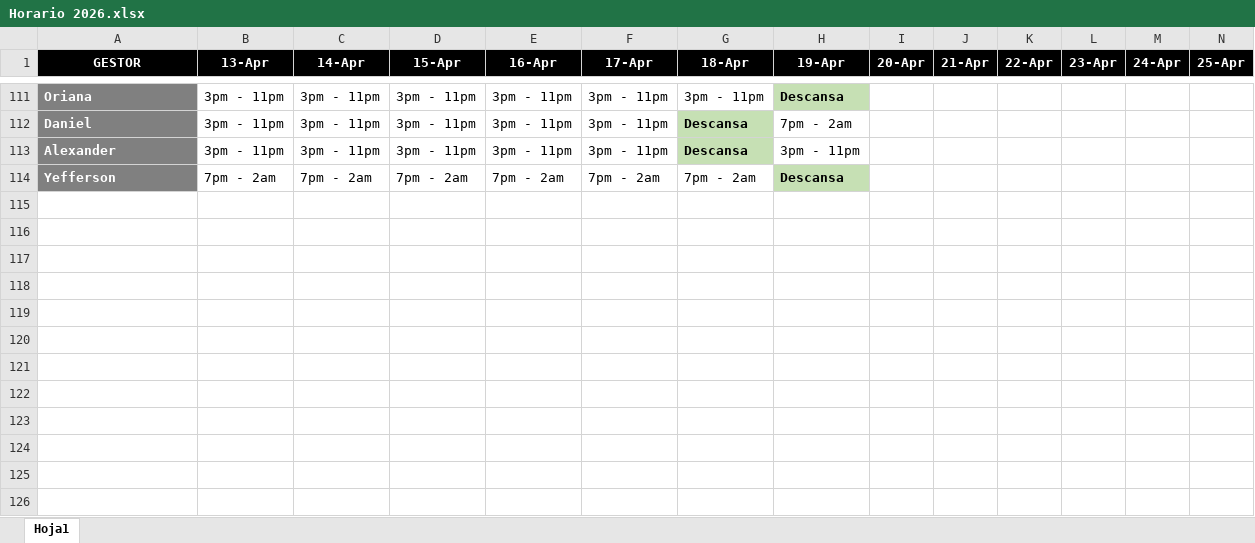
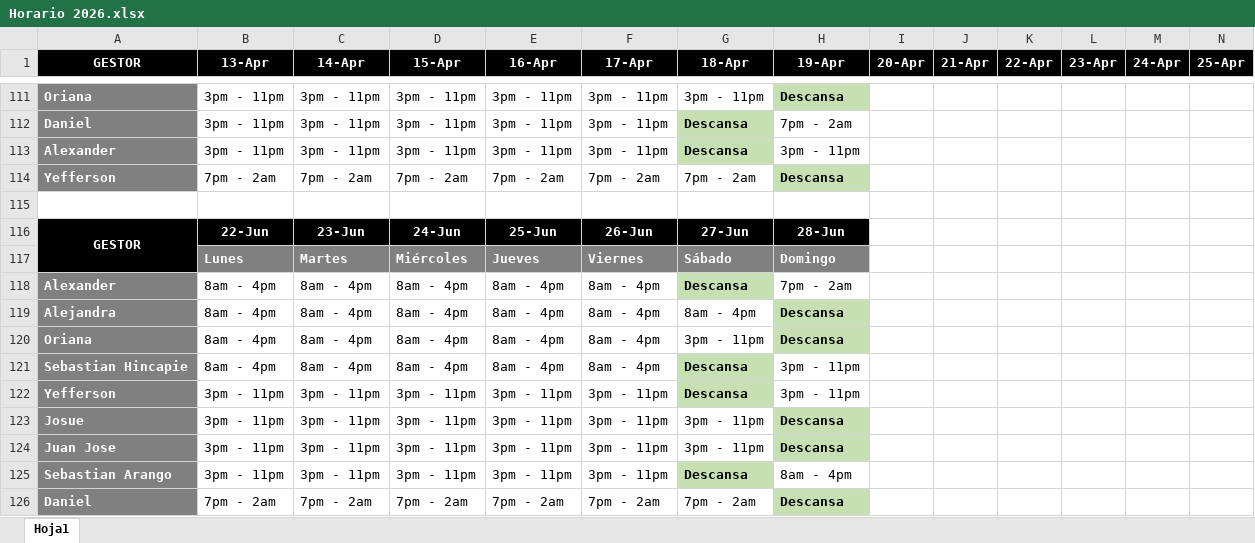
Before and after one commit to VirtualSoft026/riesgovirtualsoft, an Excel workbook: Horario/Horario 2026.xlsx, sheet Hoja1, drawn as a sheet; only a part is shown, gaps mark what is left out; values as stored, in another font and other column widths than the file's, no borders; rows hold the shown columns only; the diff names each change by its address in the sheet, - before the commit and + after, or states it on an @@ line.

```diff
--- a/Horario/Horario 2026.xlsx (sheet Hoja1)
+++ b/Horario/Horario 2026.xlsx (sheet Hoja1)
+row 115: (empty)
+row 116: GESTOR | 22-Jun | 23-Jun | 24-Jun | 25-Jun | 26-Jun | 27-Jun | 28-Jun
+row 117:  | Lunes | Martes | Miércoles | Jueves | Viernes | Sábado | Domingo
+row 118: Alexander | 8am - 4pm | 8am - 4pm | 8am - 4pm | 8am - 4pm | 8am - 4pm | Descansa | 7pm - 2am
+row 119: Alejandra | 8am - 4pm | 8am - 4pm | 8am - 4pm | 8am - 4pm | 8am - 4pm | 8am - 4pm | Descansa
+row 120: Oriana | 8am - 4pm | 8am - 4pm | 8am - 4pm | 8am - 4pm | 8am - 4pm | 3pm - 11pm | Descansa
+row 121: Sebastian Hincapie | 8am - 4pm | 8am - 4pm | 8am - 4pm | 8am - 4pm | 8am - 4pm | Descansa | 3pm - 11pm
+row 122: Yefferson | 3pm - 11pm | 3pm - 11pm | 3pm - 11pm | 3pm - 11pm | 3pm - 11pm | Descansa | 3pm - 11pm
+row 123: Josue | 3pm - 11pm | 3pm - 11pm | 3pm - 11pm | 3pm - 11pm | 3pm - 11pm | 3pm - 11pm | Descansa
+row 124: Juan Jose | 3pm - 11pm | 3pm - 11pm | 3pm - 11pm | 3pm - 11pm | 3pm - 11pm | 3pm - 11pm | Descansa
+row 125: Sebastian Arango | 3pm - 11pm | 3pm - 11pm | 3pm - 11pm | 3pm - 11pm | 3pm - 11pm | Descansa | 8am - 4pm
+row 126: Daniel | 7pm - 2am | 7pm - 2am | 7pm - 2am | 7pm - 2am | 7pm - 2am | 7pm - 2am | Descansa
```
Also changed, not shown: Cronograma de Tareas/Cronograma Junio.xlsx, 5 other files.
